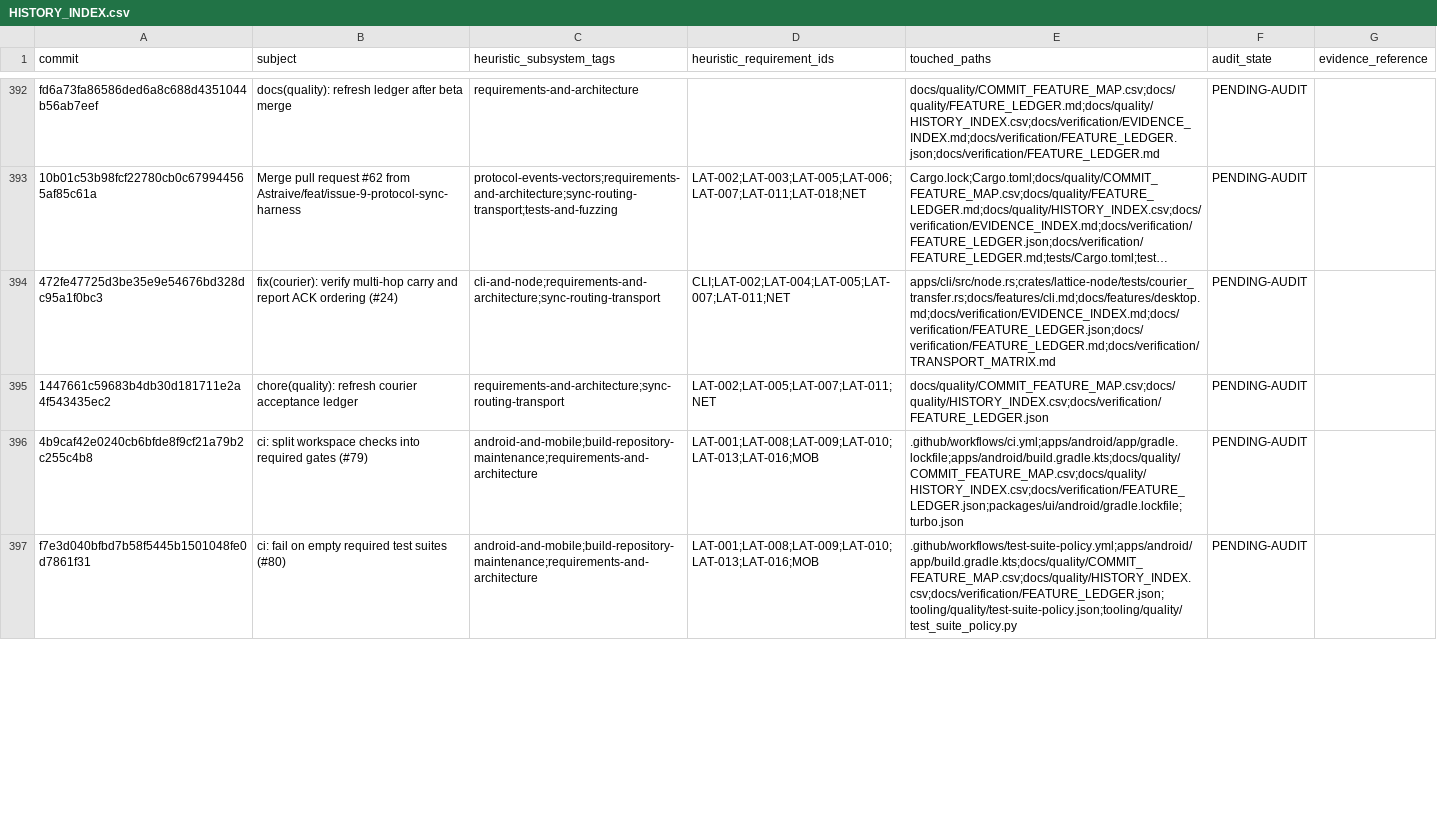
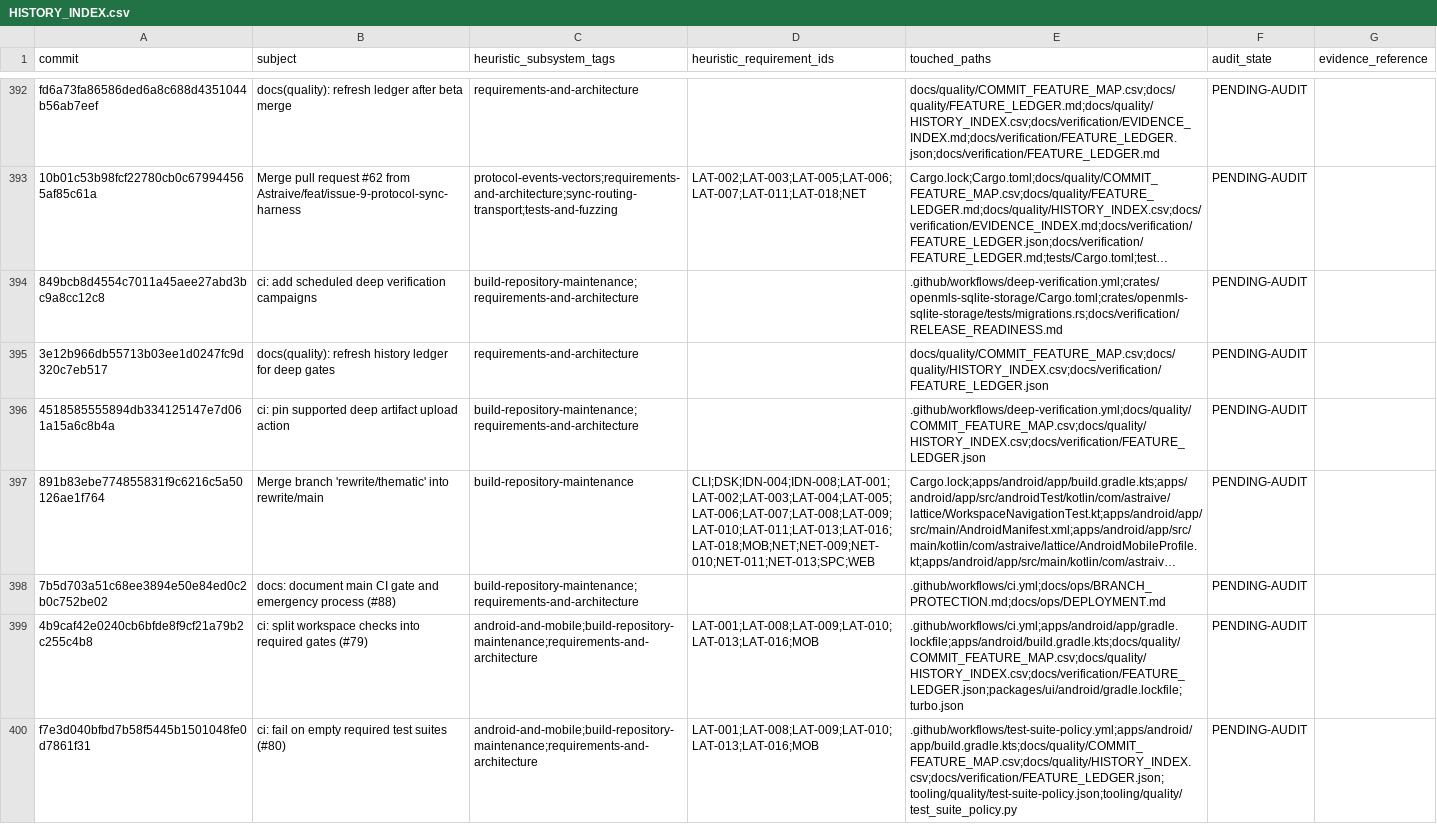
Before and after one commit to Astraive/lattice, a CSV file: docs/quality/HISTORY_INDEX.csv, drawn as a sheet; only a part is shown, gaps mark what is left out; long unchanged cells end in …; removed rows and columns are numbered as before the commit, all else as after; the diff covers the shown part only; the diff names each change by its address in the sheet, - before the commit and + after, or states it on an @@ line.

Commit message:
ci: add scheduled deep verification campaigns (#84)
* ci: add scheduled deep verification campaigns

* docs(quality): refresh history ledger for deep gates

* ci: pin supported deep artifact upload action

```diff
--- a/docs/quality/HISTORY_INDEX.csv
+++ b/docs/quality/HISTORY_INDEX.csv
-row 394: 472fe47725d3be35e9e54676bd328dc95a1f0bc3 | fix(courier): verify multi-hop carry and report ACK ordering (#24) | cli-and-node;requirements-and-architecture;sync-routing-transport | CLI;LAT-002;LAT-004;LAT-005;LAT-007;LAT-011;NET | apps/cli/src/node.rs;crates/lattice-node/tests/courier_transfer.rs;docs/features/cli.md;docs/features/desktop.md;docs/verification/EVIDENCE_INDEX.md;docs/verification/FEATURE_LEDGER.json;docs/verification/FEATURE_LEDGER.md;docs/verification/TRANSPORT_MATRIX.md | PENDING-AUDIT
+row 394: 849bcb8d4554c7011a45aee27abd3bc9a8cc12c8 | ci: add scheduled deep verification campaigns | build-repository-maintenance;requirements-and-architecture |  | .github/workflows/deep-verification.yml;crates/openmls-sqlite-storage/Cargo.toml;crates/openmls-sqlite-storage/tests/migrations.rs;docs/verification/RELEASE_READINESS.md | PENDING-AUDIT
-A395 (commit): 1447661c59683b4db30d181711e2a4f543435ec2
+A395 (commit): 3e12b966db55713b03ee1d0247fc9d320c7eb517
-B395 (subject): chore(quality): refresh courier acceptance ledger
+B395 (subject): docs(quality): refresh history ledger for deep gates
-C395 (heuristic_subsystem_tags): requirements-and-architecture;sync-routing-transport
+C395 (heuristic_subsystem_tags): requirements-and-architecture
-D395 (heuristic_requirement_ids): LAT-002;LAT-005;LAT-007;LAT-011;NET
+D395 (heuristic_requirement_ids): (empty)
+row 396: 4518585555894db334125147e7d061a15a6c8b4a | ci: pin supported deep artifact upload action | build-repository-maintenance;requirements-and-architecture |  | .github/workflows/deep-verification.yml;docs/quality/COMMIT_FEATURE_MAP.csv;docs/quality/HISTORY_INDEX.csv;docs/verification/FEATURE_LEDGER.json | PENDING-AUDIT
@@ row 401 moved to row 397: 891b83ebe774855831f9c6216c5a50126ae1f764 @@
@@ row 402 moved to row 398: 7b5d703a51c68ee3894e50e84ed0c2b0c752be02 @@
```
Also changed, not shown: 1 added row and 2 removed rows elsewhere in this file, docs/quality/COMMIT_FEATURE_MAP.csv, 4 other files.
